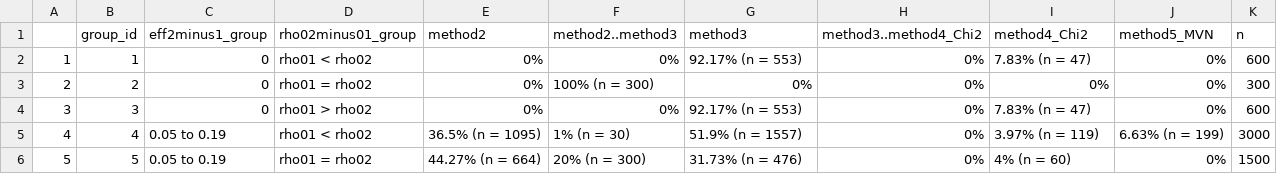
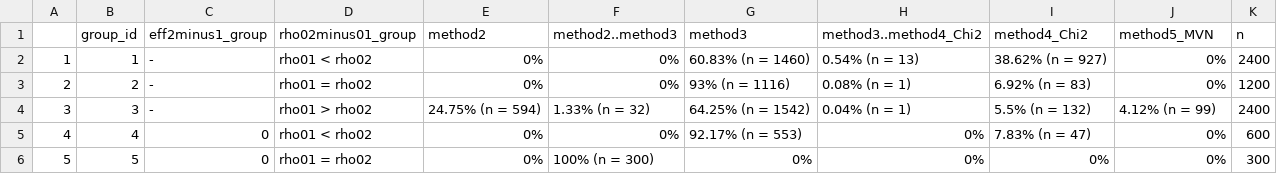
Before and after one commit to melodyaowen/hybrid2numerical, a CSV file: StandardizedTables/Summary_2_STD.csv, drawn as a sheet; only a part is shown; the diff covers the shown part only.

```diff
--- a/StandardizedTables/Summary_2_STD.csv
+++ b/StandardizedTables/Summary_2_STD.csv
@@ -1,6 +1,6 @@
 "","group_id","eff2minus1_group","rho02minus01_group","method2","method2..method3","method3","method3..method4_Chi2","method4_Chi2","method5_MVN","n"
-"1",1,"0","rho01 < rho02","0%","0%","92.17% (n = 553)","0%","7.83% (n = 47)","0%",600
-"2",2,"0","rho01 = rho02","0%","100% (n = 300)","0%","0%","0%","0%",300
-"3",3,"0","rho01 > rho02","0%","0%","92.17% (n = 553)","0%","7.83% (n = 47)","0%",600
-"4",4,"0.05 to 0.19","rho01 < rho02","36.5% (n = 1095)","1% (n = 30)","51.9% (n = 1557)","0%","3.97% (n = 119)","6.63% (n = 199)",3000
-"5",5,"0.05 to 0.19","rho01 = rho02","44.27% (n = 664)","20% (n = 300)","31.73% (n = 476)","0%","4% (n = 60)","0%",1500
+"1",1,"-","rho01 < rho02","0%","0%","60.83% (n = 1460)","0.54% (n = 13)","38.62% (n = 927)","0%",2400
+"2",2,"-","rho01 = rho02","0%","0%","93% (n = 1116)","0.08% (n = 1)","6.92% (n = 83)","0%",1200
+"3",3,"-","rho01 > rho02","24.75% (n = 594)","1.33% (n = 32)","64.25% (n = 1542)","0.04% (n = 1)","5.5% (n = 132)","4.12% (n = 99)",2400
+"4",4,"0","rho01 < rho02","0%","0%","92.17% (n = 553)","0%","7.83% (n = 47)","0%",600
+"5",5,"0","rho01 = rho02","0%","100% (n = 300)","0%","0%","0%","0%",300
```
Also changed, not shown: 3 added rows and 57 edited cells elsewhere in this file, StandardizedTables/Summary_1_STD.csv, StandardizedTables/Summary_3_STD.csv, 3 other files.
